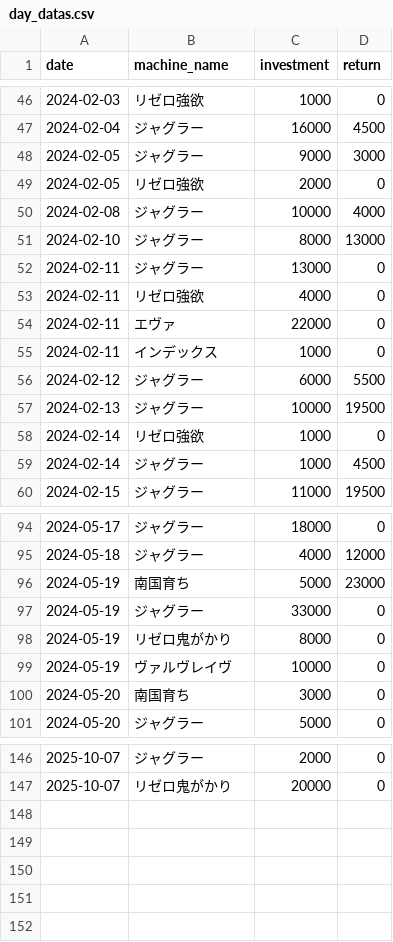
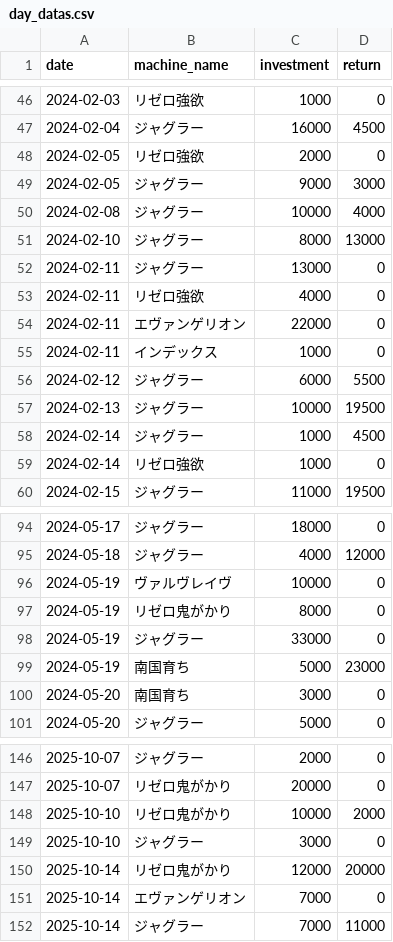
Before and after one commit to stars-stars/pachinko, a CSV file: data/day_datas.csv, drawn as a sheet; only a part is shown, gaps mark what is left out; the diff covers the shown part only.

Commit message:
add datas

```diff
--- a/data/day_datas.csv
+++ b/data/day_datas.csv
@@ -47,4 +47,4 @@ date,machine_name,investment,return
 2024-02-04,ジャグラー,16000,4500
+2024-02-05,リゼロ強欲,2000,0
 2024-02-05,ジャグラー,9000,3000
-2024-02-05,リゼロ強欲,2000,0
 2024-02-08,ジャグラー,10000,4000
@@ -53,3 +53,3 @@ date,machine_name,investment,return
 2024-02-11,リゼロ強欲,4000,0
-2024-02-11,エヴァ,22000,0
+2024-02-11,エヴァンゲリオン,22000,0
 2024-02-11,インデックス,1000,0
@@ -57,4 +57,4 @@ date,machine_name,investment,return
 2024-02-13,ジャグラー,10000,19500
+2024-02-14,ジャグラー,1000,4500
 2024-02-14,リゼロ強欲,1000,0
-2024-02-14,ジャグラー,1000,4500
 2024-02-15,ジャグラー,11000,19500
@@ -95,6 +95,6 @@ date,machine_name,investment,return
 2024-05-18,ジャグラー,4000,12000
+2024-05-19,ヴァルヴレイヴ,10000,0
+2024-05-19,リゼロ鬼がかり,8000,0
+2024-05-19,ジャグラー,33000,0
 2024-05-19,南国育ち,5000,23000
-2024-05-19,ジャグラー,33000,0
-2024-05-19,リゼロ鬼がかり,8000,0
-2024-05-19,ヴァルヴレイヴ,10000,0
 2024-05-20,南国育ち,3000,0
@@ -147 +147,6 @@ date,machine_name,investment,return
 2025-10-07,リゼロ鬼がかり,20000,0
+2025-10-10,リゼロ鬼がかり,10000,2000
+2025-10-10,ジャグラー,3000,0
+2025-10-14,リゼロ鬼がかり,12000,20000
+2025-10-14,エヴァンゲリオン,7000,0
+2025-10-14,ジャグラー,7000,11000
```
Also changed, not shown: 12 moved rows and 1 edited cell elsewhere in this file, 4 other files.
